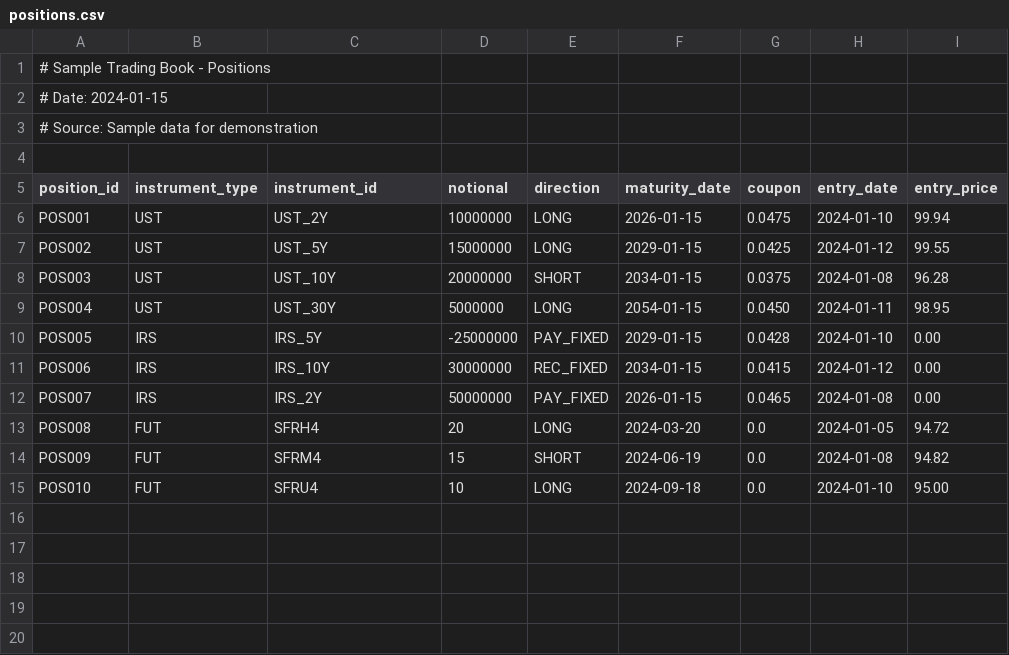
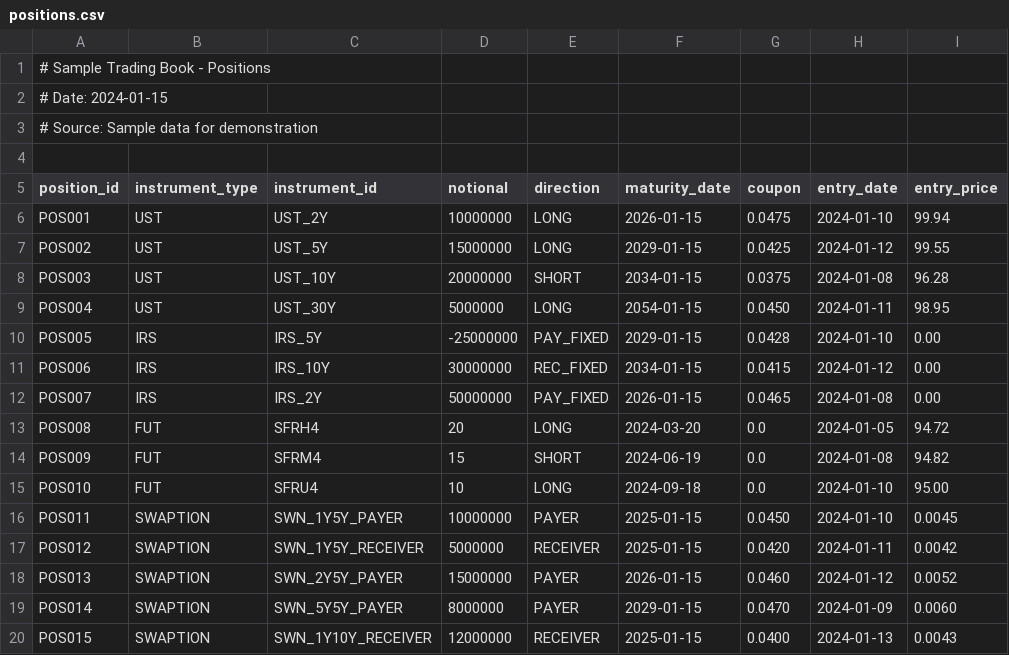
Before and after one commit to 7josh7/rates_risk_lib, a CSV file: data/sample_book/positions.csv, drawn as a sheet; the diff names each change by its address in the sheet, - before the commit and + after, or states it on an @@ line.

```diff
--- a/data/sample_book/positions.csv
+++ b/data/sample_book/positions.csv
+row 16: POS011 | SWAPTION | SWN_1Y5Y_PAYER | 10000000 | PAYER | 2025-01-15 | 0.0450 | 2024-01-10 | 0.0045
+row 17: POS012 | SWAPTION | SWN_1Y5Y_RECEIVER | 5000000 | RECEIVER | 2025-01-15 | 0.0420 | 2024-01-11 | 0.0042
+row 18: POS013 | SWAPTION | SWN_2Y5Y_PAYER | 15000000 | PAYER | 2026-01-15 | 0.0460 | 2024-01-12 | 0.0052
+row 19: POS014 | SWAPTION | SWN_5Y5Y_PAYER | 8000000 | PAYER | 2029-01-15 | 0.0470 | 2024-01-09 | 0.0060
+row 20: POS015 | SWAPTION | SWN_1Y10Y_RECEIVER | 12000000 | RECEIVER | 2025-01-15 | 0.0400 | 2024-01-13 | 0.0043
```
Also changed, not shown: 4 other files.
